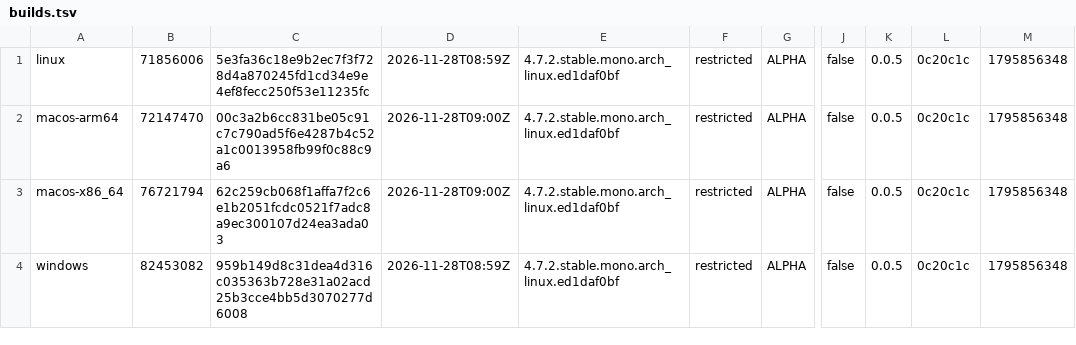
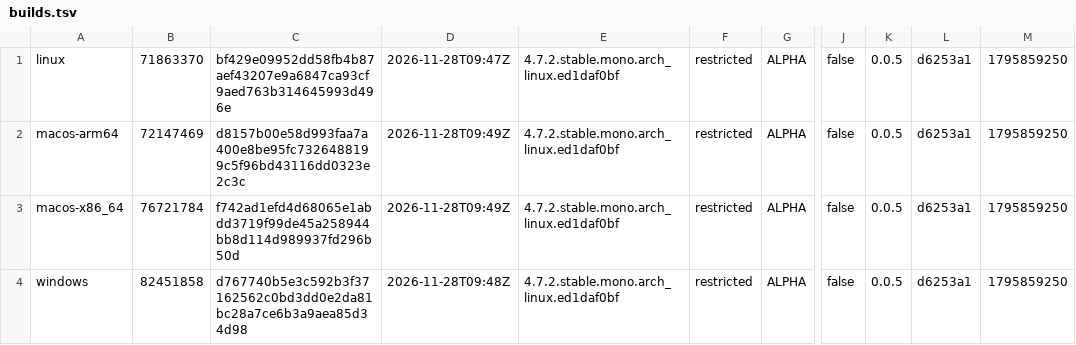
Before and after one commit to tkfnetwork/universus-simulator-clients, a TSV file: builds.tsv, drawn as a sheet; only a part is shown, gaps mark what is left out; the diff names each change by its address in the sheet, - before the commit and + after, or states it on an @@ line.

Commit message:
ALPHA restricted build

```diff
--- a/builds.tsv
+++ b/builds.tsv
-B1: 71856006
+B1: 71863370
-C1: 5e3fa36c18e9b2ec7f3f728d4a870245fd1cd34e9e4ef8fecc250f53e11235fc
+C1: bf429e09952dd58fb4b87aef43207e9a6847ca93cf9aed763b314645993d496e
-D1: 2026-11-28T08:59Z
+D1: 2026-11-28T09:47Z
-L1:L4: 0c20c1c
+L1:L4: d6253a1
-M1:M4: 1795856348
+M1:M4: 1795859250
-B2: 72147470
+B2: 72147469
-C2: 00c3a2b6cc831be05c91c7c790ad5f6e4287b4c52a1c0013958fb99f0c88c9a6
+C2: d8157b00e58d993faa7a400e8be95fc7326488199c5f96bd43116dd0323e2c3c
-D2:D3: 2026-11-28T09:00Z
+D2:D3: 2026-11-28T09:49Z
-B3: 76721794
+B3: 76721784
-C3: 62c259cb068f1affa7f2c6e1b2051fcdc0521f7adc8a9ec300107d24ea3ada03
+C3: f742ad1efd4d68065e1abdd3719f99de45a258944bb8d114d989937fd296b50d
-B4: 82453082
+B4: 82451858
-C4: 959b149d8c31dea4d316c035363b728e31a02acd25b3cce4bb5d3070277d6008
+C4: d767740b5e3c592b3f37162562c0bd3dd0e2da81bc28a7ce6b3a9aea85d34d98
-D4: 2026-11-28T08:59Z
+D4: 2026-11-28T09:48Z
```
Also changed, not shown: 2 other files.
